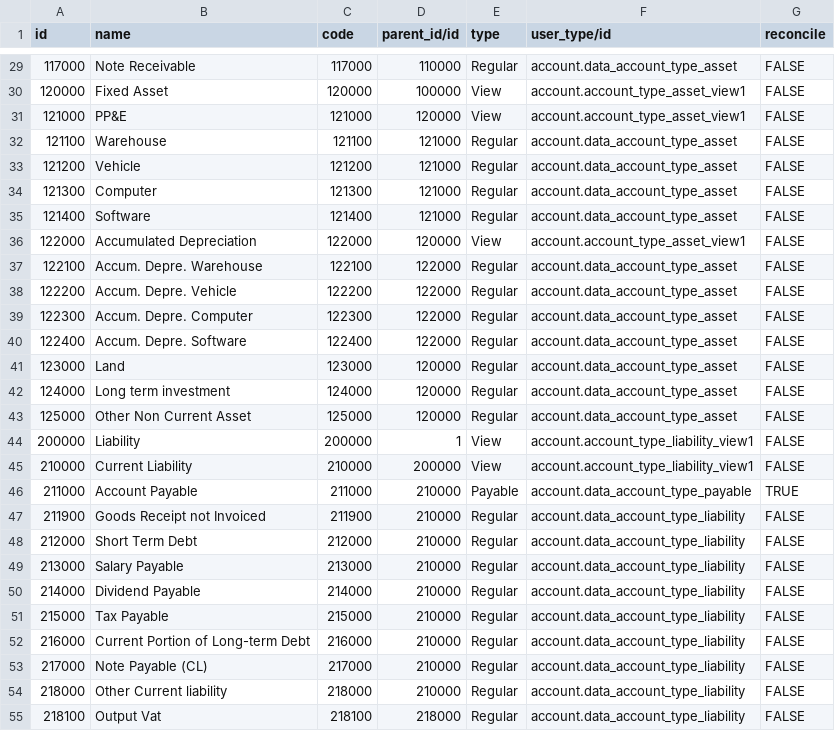
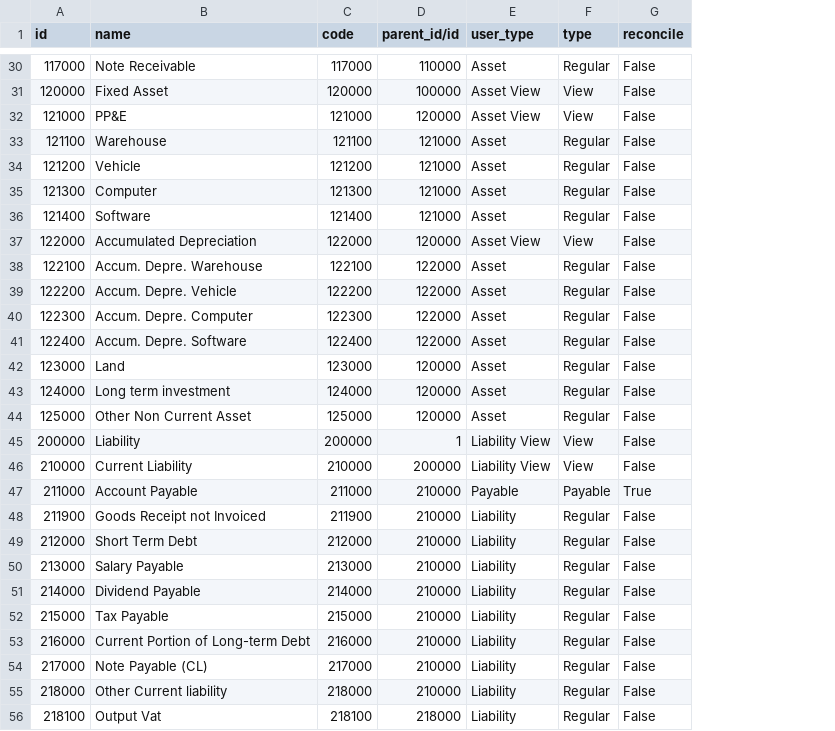
Before and after one commit to SaraiOsorio/fofo, a CSV file: fofo_account_import/data/account.account.template.csv, drawn as a sheet; only a part is shown, gaps mark what is left out; removed rows and columns are numbered as before the commit, all else as after; the diff covers the shown part only; the diff names each change by its address in the sheet, - before the commit and + after, or states it on an @@ line.

Commit message:
[ENH] correct account codes

```diff
--- a/fofo_account_import/data/account.account.template.csv
+++ b/fofo_account_import/data/account.account.template.csv
+column E (user_type), rows 30-56: Asset | Asset View | Asset View | Asset | Asset | Asset | Asset | Asset View | Asset | Asset | Asset | Asset | Asset | Asset | Asset | Liability View | Liability View | Payable | Liability | Liability | Liability | Liability | Liability | Liability | Liability | Liability | Liability
-column F (user_type/id), rows 29-55: account.data_account_type_asset | account.account_type_asset_view1 | account.account_type_asset_view1 | account.data_account_type_asset | account.data_account_type_asset | account.data_account_type_asset | account.data_account_type_asset | account.account_type_asset_view1 | account.data_account_type_asset | account.data_account_type_asset | account.data_account_type_asset | account.data_account_type_asset | account.data_account_type_asset | account.data_account_type_asset | account.data_account_type_asset | account.account_type_liability_view1 | account.account_type_liability_view1 | account.data_account_type_payable | account.data_account_type_liability | account.data_account_type_liability | account.data_account_type_liability | account.data_account_type_liability | account.data_account_type_liability | account.data_account_type_liability | account.data_account_type_liability | account.data_account_type_liability | account.data_account_type_liability
-G30:G46 (reconcile): FALSE
+G30:G46 (reconcile): False
-G47 (reconcile): TRUE
+G47 (reconcile): True
-G48:G56 (reconcile): FALSE
+G48:G56 (reconcile): False
```
Also changed, not shown: 9 added rows and 96 edited cells elsewhere in this file, fofo_account_import/data/account.chart.template.csv, 1 other file.
